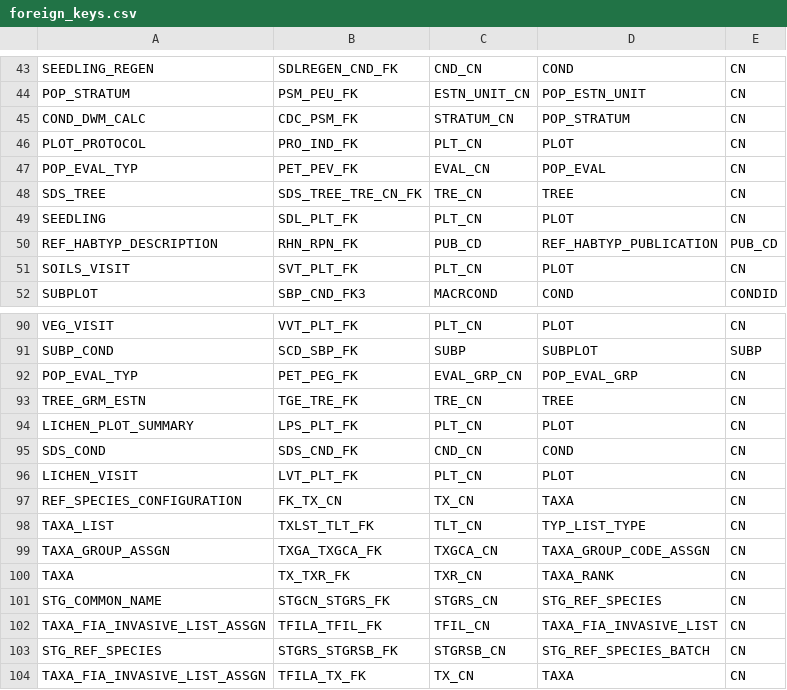
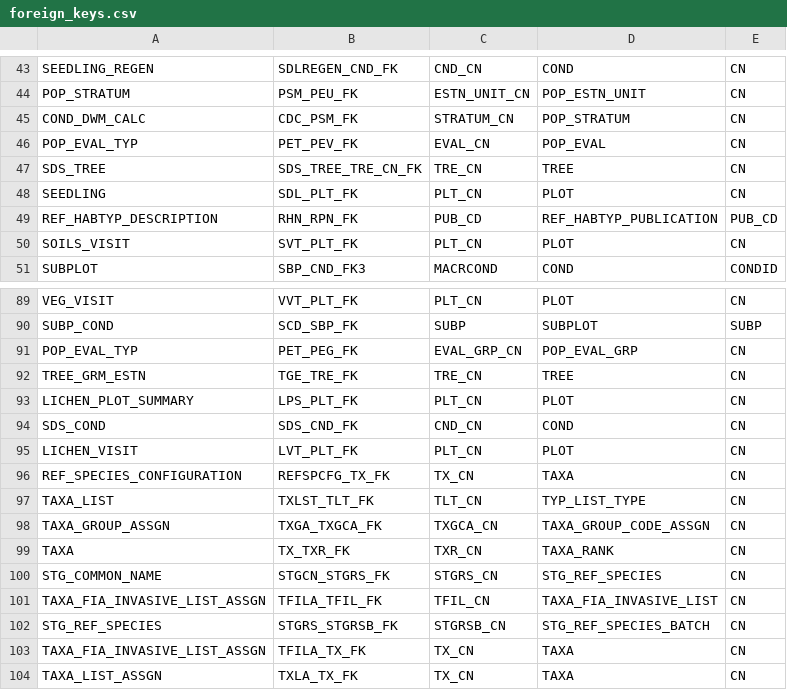
Before and after one commit to radt0005/buildFIADB, a CSV file: makeTableScripts/Data/foreign_keys.csv, drawn as a sheet; only a part is shown, gaps mark what is left out; the shorter side is filled out with more unchanged rows.

```diff
--- a/makeTableScripts/Data/foreign_keys.csv
+++ b/makeTableScripts/Data/foreign_keys.csv
@@ -45,3 +45,2 @@
 "COND_DWM_CALC","CDC_PSM_FK","STRATUM_CN","POP_STRATUM","CN"
-"PLOT_PROTOCOL","PRO_IND_FK","PLT_CN","PLOT","CN"
 "POP_EVAL_TYP","PET_PEV_FK","EVAL_CN","POP_EVAL","CN"
@@ -96,3 +95,3 @@
 "LICHEN_VISIT","LVT_PLT_FK","PLT_CN","PLOT","CN"
-"REF_SPECIES_CONFIGURATION","FK_TX_CN","TX_CN","TAXA","CN"
+"REF_SPECIES_CONFIGURATION","REFSPCFG_TX_FK","TX_CN","TAXA","CN"
 "TAXA_LIST","TXLST_TLT_FK","TLT_CN","TYP_LIST_TYPE","CN"
```
Also changed, not shown: makeTableScripts/Data/data_types.csv, makeTableScripts/Data/index_info.csv, 3 other files.
